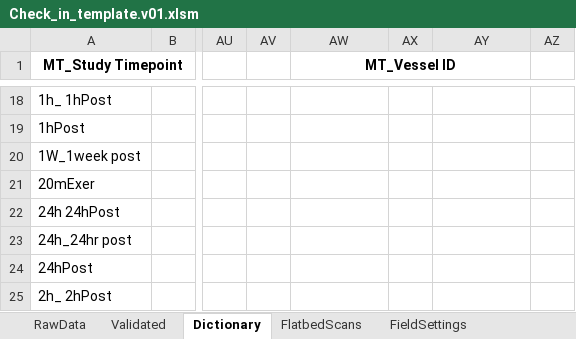
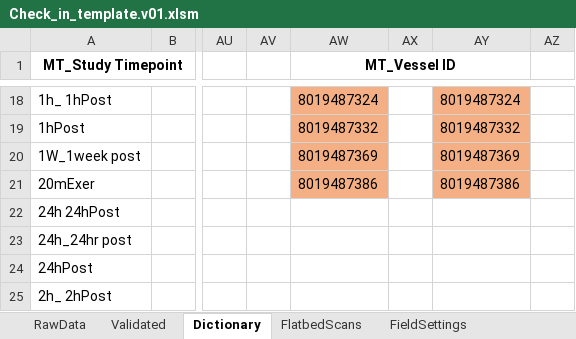
Before and after one commit to stasrira/Mount_Sinai_Mater_Import_Template, an Excel workbook: Check_in_template.v01.xlsm, sheet Dictionary, drawn as a sheet; only a part is shown, gaps mark what is left out; values as stored, in another font and other column widths than the file's, no borders; the diff covers the shown part only; the diff names each change by its address in the sheet, - before the commit and + after, or states it on an @@ line.

```diff
--- a/Check_in_template.v01.xlsm (sheet Dictionary)
+++ b/Check_in_template.v01.xlsm (sheet Dictionary)
-AW18:AW21 fill: none
+AW18:AW21 fill: #F4B084
-AW18 (MT_Vessel ID): (empty)
+AW18 (MT_Vessel ID): 8019487324
-AY18:AY21 fill: none
+AY18:AY21 fill: #F4B084
-AY18: (empty)
+AY18: 8019487324
-AW19 (MT_Vessel ID): (empty)
+AW19 (MT_Vessel ID): 8019487332
-AY19: (empty)
+AY19: 8019487332
-AW20 (MT_Vessel ID): (empty)
+AW20 (MT_Vessel ID): 8019487369
-AY20: (empty)
+AY20: 8019487369
-AW21 (MT_Vessel ID): (empty)
+AW21 (MT_Vessel ID): 8019487386
-AY21: (empty)
+AY21: 8019487386
```
Also changed, not shown: 30 edited cells and cell formats elsewhere in this sheet, sheet Validated, sheet RawData, sheet FlatbedScans, sheet FieldSettings, sheet Configuration, charts or pictures, 1 other file.
